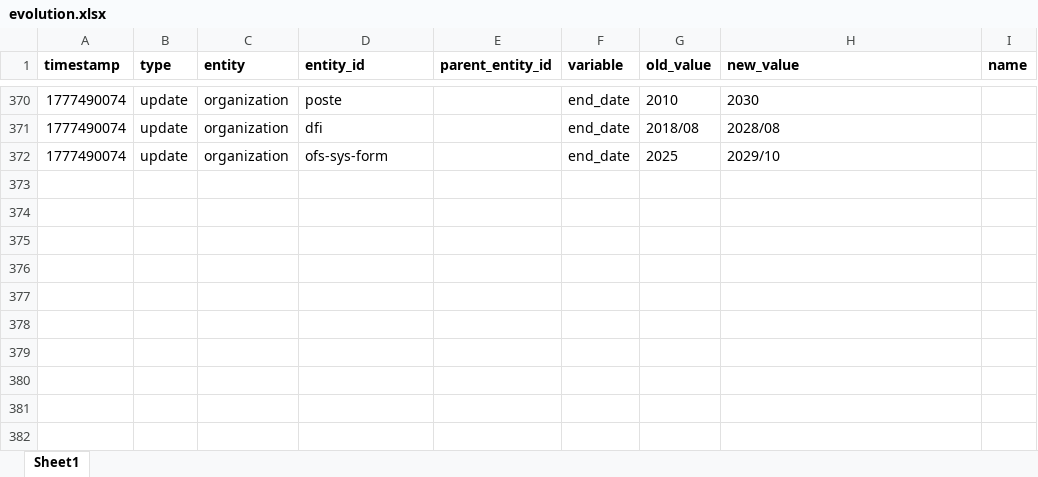
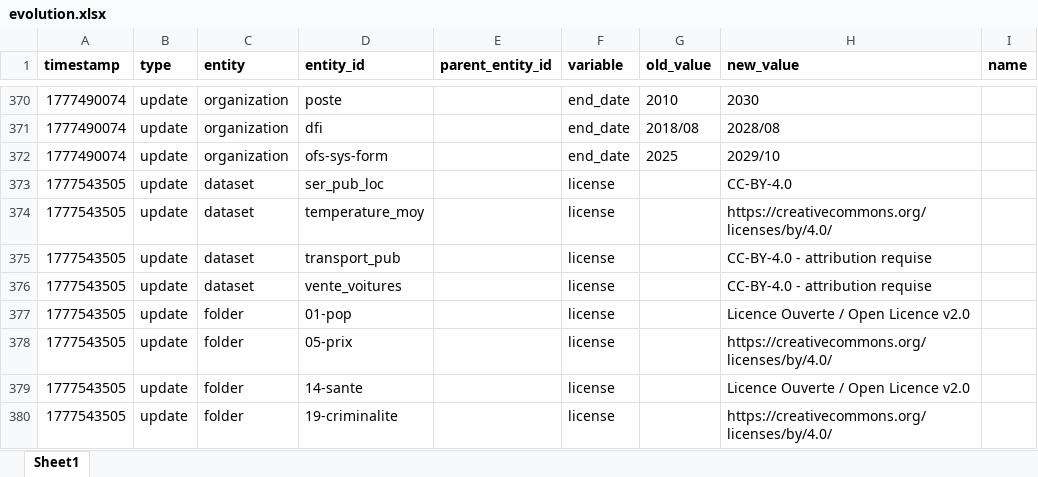
Before and after one commit to datannur/datannur, an Excel workbook: public/data/db-source/evolution.xlsx, sheet Sheet1, drawn as a sheet; only a part is shown, gaps mark what is left out; values as stored, in another font and other column widths than the file's, no borders; the diff names each change by its address in the sheet, - before the commit and + after, or states it on an @@ line.

Commit message:
Add license fields to folders and datasets (#128)

```diff
--- a/public/data/db-source/evolution.xlsx (sheet Sheet1)
+++ b/public/data/db-source/evolution.xlsx (sheet Sheet1)
+row 373: 1777543505 | update | dataset | ser_pub_loc |  | license |  | CC-BY-4.0
+row 374: 1777543505 | update | dataset | temperature_moy |  | license |  | https://creativecommons.org/licenses/by/4.0/
+row 375: 1777543505 | update | dataset | transport_pub |  | license |  | CC-BY-4.0 - attribution requise
+row 376: 1777543505 | update | dataset | vente_voitures |  | license |  | CC-BY-4.0 - attribution requise
+row 377: 1777543505 | update | folder | 01-pop |  | license |  | Licence Ouverte / Open Licence v2.0
+row 378: 1777543505 | update | folder | 05-prix |  | license |  | https://creativecommons.org/licenses/by/4.0/
+row 379: 1777543505 | update | folder | 14-sante |  | license |  | Licence Ouverte / Open Licence v2.0
+row 380: 1777543505 | update | folder | 19-criminalite |  | license |  | https://creativecommons.org/licenses/by/4.0/
```
Also changed, not shown: public/data/db-source/dataset.xlsx, public/data/db-source/folder.xlsx, 27 other files.
